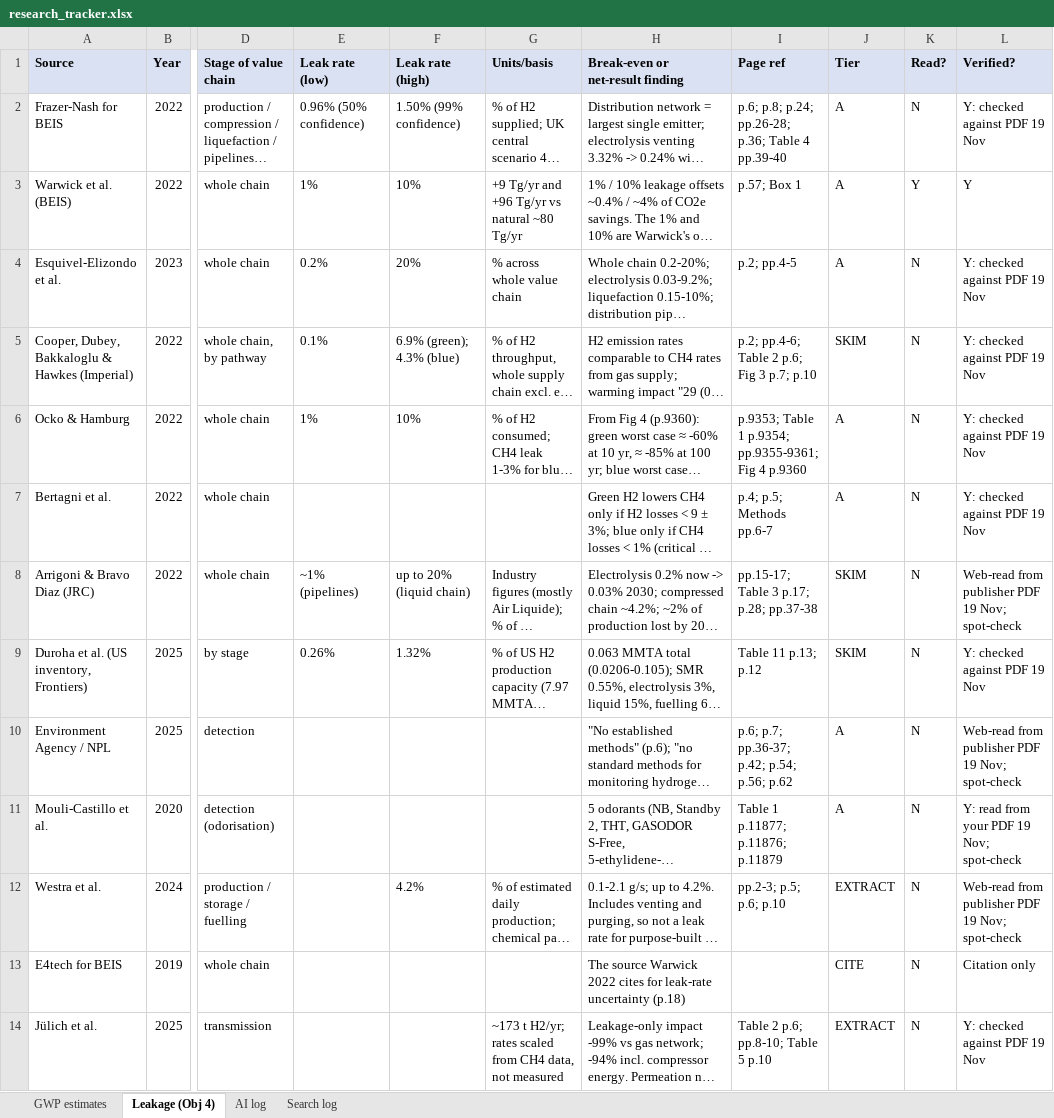
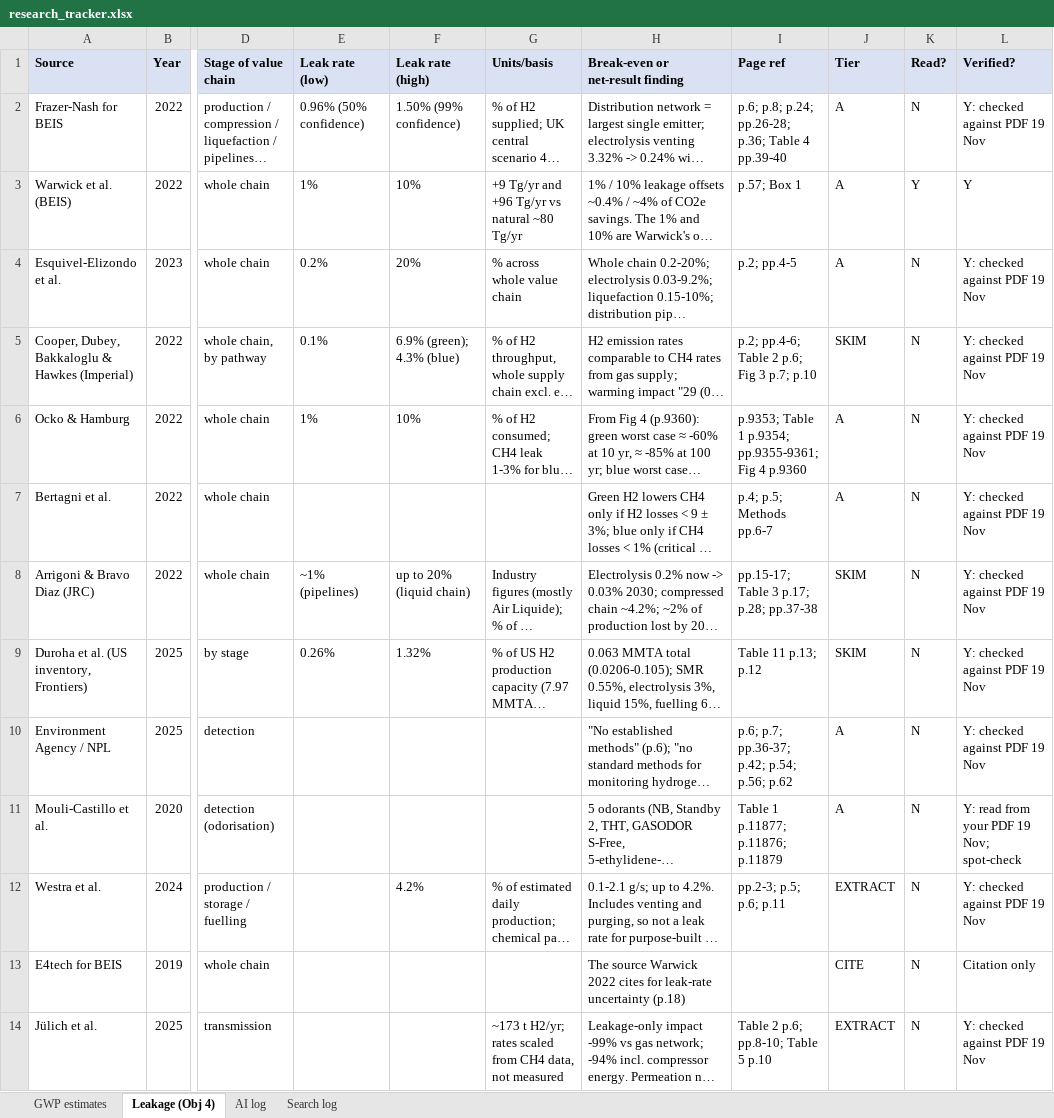
Before and after one commit to arnavpopley/LRP, an Excel workbook: tracker/research_tracker.xlsx, sheet Leakage (Obj 4), drawn as a sheet; only a part is shown, gaps mark what is left out; long unchanged cells end in …; values as stored, in another font and other column widths than the file's, no borders; the diff names each change by its address in the sheet, - before the commit and + after, or states it on an @@ line.

```diff
--- a/tracker/research_tracker.xlsx (sheet Leakage (Obj 4))
+++ b/tracker/research_tracker.xlsx (sheet Leakage (Obj 4))
-L8 (Verified?): Web-read from publisher PDF 19 Nov; spot-check
+L8 (Verified?): Y: checked against PDF 19 Nov
-L10 (Verified?): Web-read from publisher PDF 19 Nov; spot-check
+L10 (Verified?): Y: checked against PDF 19 Nov
-I12 (Page ref): pp.2-3; p.5; p.6; p.10
+I12 (Page ref): pp.2-3; p.5; p.6; p.11
-L12 (Verified?): Web-read from publisher PDF 19 Nov; spot-check
+L12 (Verified?): Y: checked against PDF 19 Nov
```
Also changed, not shown: sheet AI log, 6 other files.
